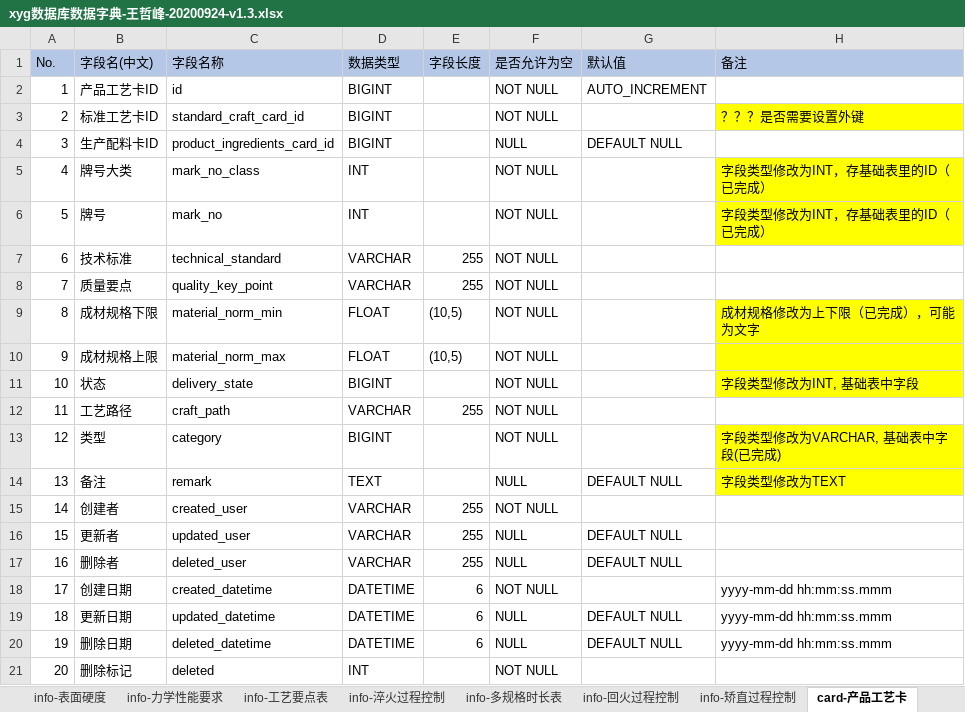
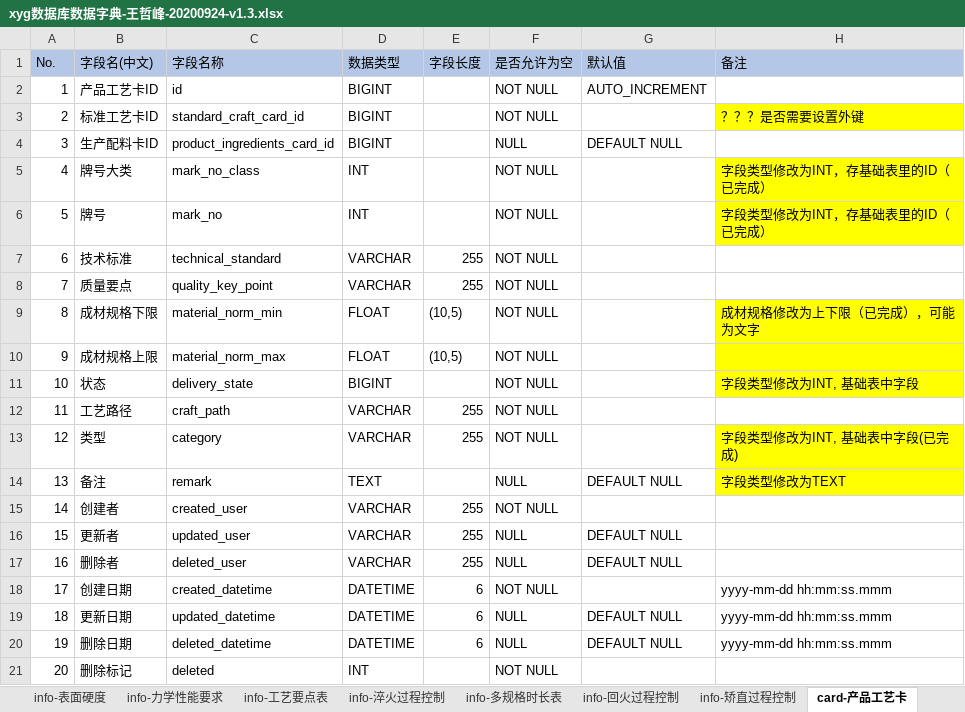
Before and after one commit to wangzhefeng/data-analysis, an Excel workbook: xyg/xyg数据库数据字典-王哲峰-20200924-v1.3.xlsx, sheet card-产品工艺卡, drawn as a sheet; only a part is shown; values as stored, in another font and other column widths than the file's, no borders; the diff names each change by its address in the sheet, - before the commit and + after, or states it on an @@ line.

```diff
--- a/xyg/xyg数据库数据字典-王哲峰-20200924-v1.3.xlsx (sheet card-产品工艺卡)
+++ b/xyg/xyg数据库数据字典-王哲峰-20200924-v1.3.xlsx (sheet card-产品工艺卡)
-D13 (数据类型): BIGINT
+D13 (数据类型): VARCHAR
-E13 (字段长度): (empty)
+E13 (字段长度): 255
-H13 (备注): 字段类型修改为VARCHAR, 基础表中字段(已完成)
+H13 (备注): 字段类型修改为INT, 基础表中字段(已完成)
```
Also changed, not shown: sheet card-包装入库工艺, sheet info-标准工艺卡, sheet card-产品调质工艺卡, sheet info-力学性能要求, sheet 基础曲线表.
